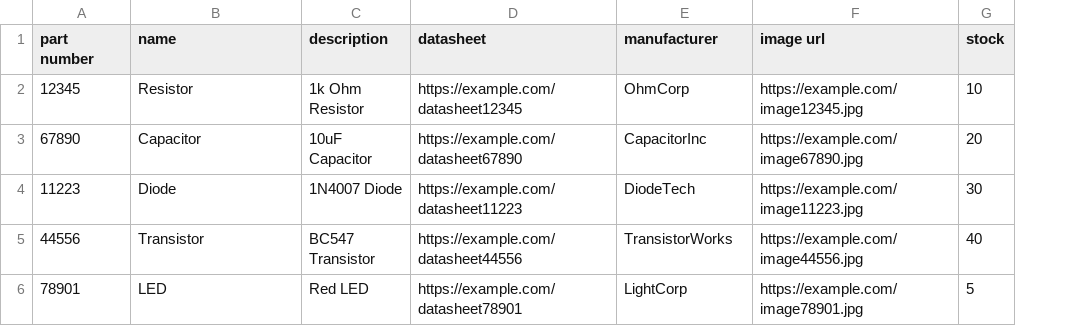
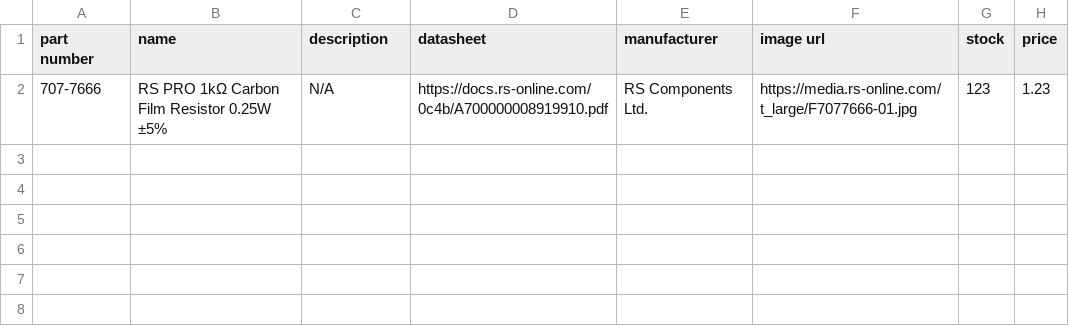
Before and after one commit to taciturnaxolotl/hackathonstore, a CSV file: server/custom.csv, drawn as a sheet; removed rows and columns are numbered as before the commit, all else as after; the diff names each change by its address in the sheet, - before the commit and + after, or states it on an @@ line.

```diff
--- a/server/custom.csv
+++ b/server/custom.csv
+column H (price), empty
-row 2: 12345 | Resistor | 1k Ohm Resistor | https://example.com/datasheet12345 | OhmCorp | https://example.com/image12345.jpg | 10
-row 3: 67890 | Capacitor | 10uF Capacitor | https://example.com/datasheet67890 | CapacitorInc | https://example.com/image67890.jpg | 20
-row 4: 11223 | Diode | 1N4007 Diode | https://example.com/datasheet11223 | DiodeTech | https://example.com/image11223.jpg | 30
-row 5: 44556 | Transistor | BC547 Transistor | https://example.com/datasheet44556 | TransistorWorks | https://example.com/image44556.jpg | 40
-row 6: 78901 | LED | Red LED | https://example.com/datasheet78901 | LightCorp | https://example.com/image78901.jpg | 5
+row 2: 707-7666 | RS PRO 1kΩ Carbon Film Resistor 0.25W ±5% | N/A | https://docs.rs-online.com/0c4b/A700000008919910.pdf | RS Components Ltd. | https://media.rs-online.com/t_large/F7077666-01.jpg | 123 | 1.23
```
Also changed, not shown: 18 other files.
